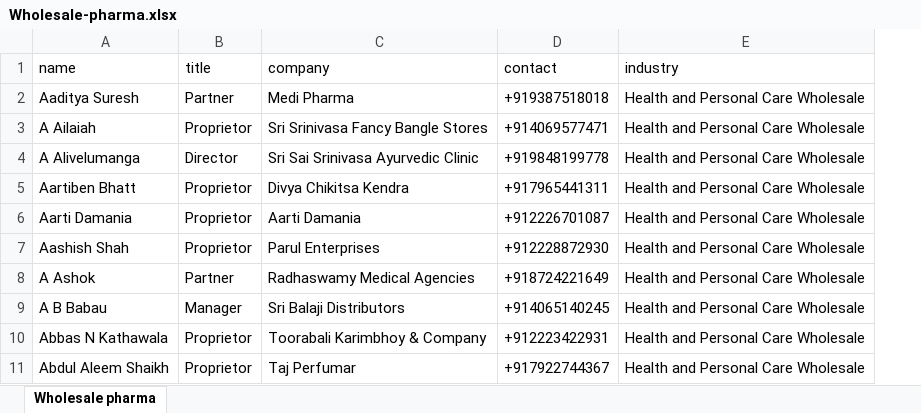
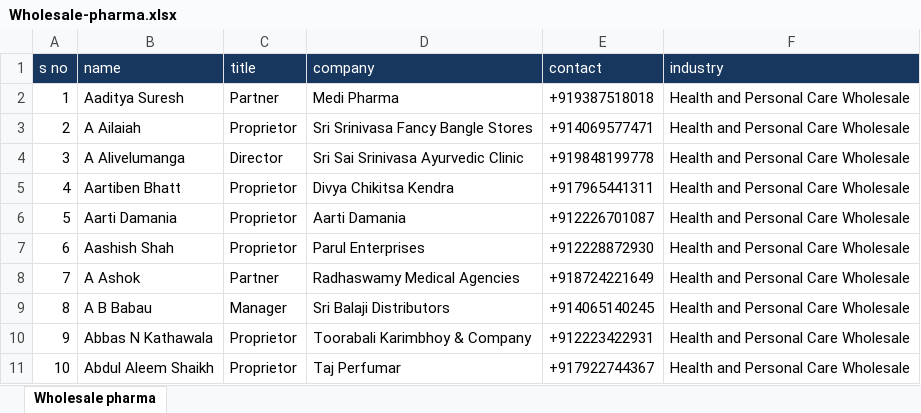
Before and after one commit to vellaking/hooversdata, an Excel workbook: Wholesale-pharma.xlsx, sheet Wholesale pharma, drawn as a sheet; only a part is shown; values as stored, in another font and other column widths than the file's, no borders; addresses are those after the commit; the diff names each change by its address in the sheet, - before the commit and + after, or states it on an @@ line.

```diff
--- a/Wholesale-pharma.xlsx (sheet Wholesale pharma)
+++ b/Wholesale-pharma.xlsx (sheet Wholesale pharma)
+column A (s no), rows 2-11: 1 | 2 | 3 | 4 | 5 | 6 | 7 | 8 | 9 | 10
@@ B1:F1 fill: none → #17375E, text colour: black → #FFFFFF @@
```
